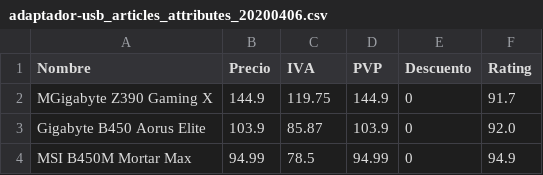
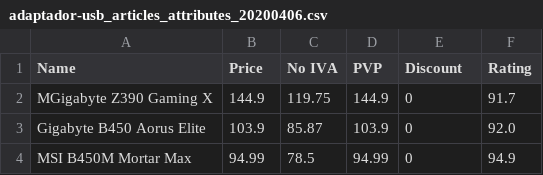
Before and after one commit to VictorColome/UOC-Scrapper, a CSV file: sample/csv/adaptador-usb_articles_attributes_20200406.csv, drawn as a sheet; only a part is shown.

```diff
--- a/sample/csv/adaptador-usb_articles_attributes_20200406.csv
+++ b/sample/csv/adaptador-usb_articles_attributes_20200406.csv
@@ -1,2 +1,2 @@
-Nombre, Precio, IVA, PVP, Descuento, Rating
+Name,Price,No IVA,PVP,Discount,Rating
 MGigabyte Z390 Gaming X,144.9,119.75,144.9,0,91.7
```
Also changed, not shown: sample/csv/adaptador-usb_articles_attributes_20200407.csv, sample/csv/adaptador-usb_articles_attributes_20200408.csv, 5 other files.
